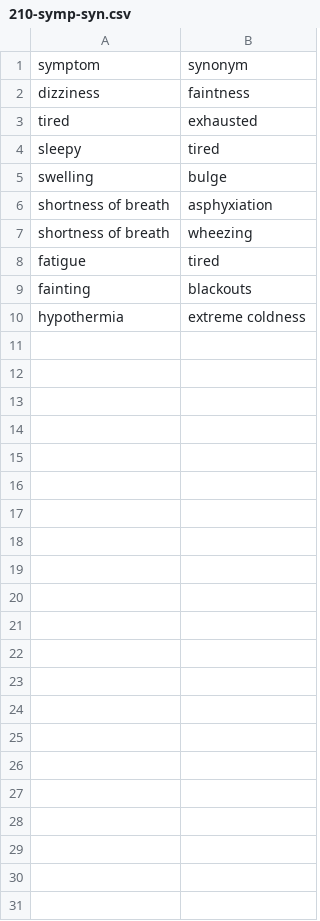
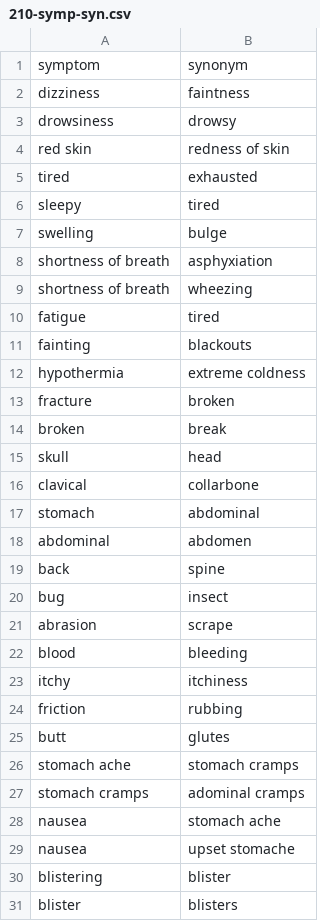
Before and after one commit to rush8192/bmi210-project, a CSV file: data/210-symp-syn.csv, drawn as a sheet.

```diff
--- a/data/210-symp-syn.csv
+++ b/data/210-symp-syn.csv
@@ -2,2 +2,4 @@ symptom,synonym
 dizziness,faintness
+drowsiness,drowsy
+red skin,redness of skin
 tired,exhausted
@@ -10 +12,20 @@ fainting,blackouts
 hypothermia,extreme coldness
+fracture,broken
+broken,break
+skull,head
+clavical,collarbone
+stomach,abdominal
+abdominal,abdomen
+back,spine
+bug,insect
+abrasion,scrape
+blood,bleeding
+itchy,itchiness
+friction,rubbing
+butt,glutes
+stomach ache,stomach cramps
+stomach cramps,adominal cramps
+nausea,stomach ache
+nausea,upset stomache
+blistering,blister
+blister,blisters
```
Also changed, not shown: 10 other files.
